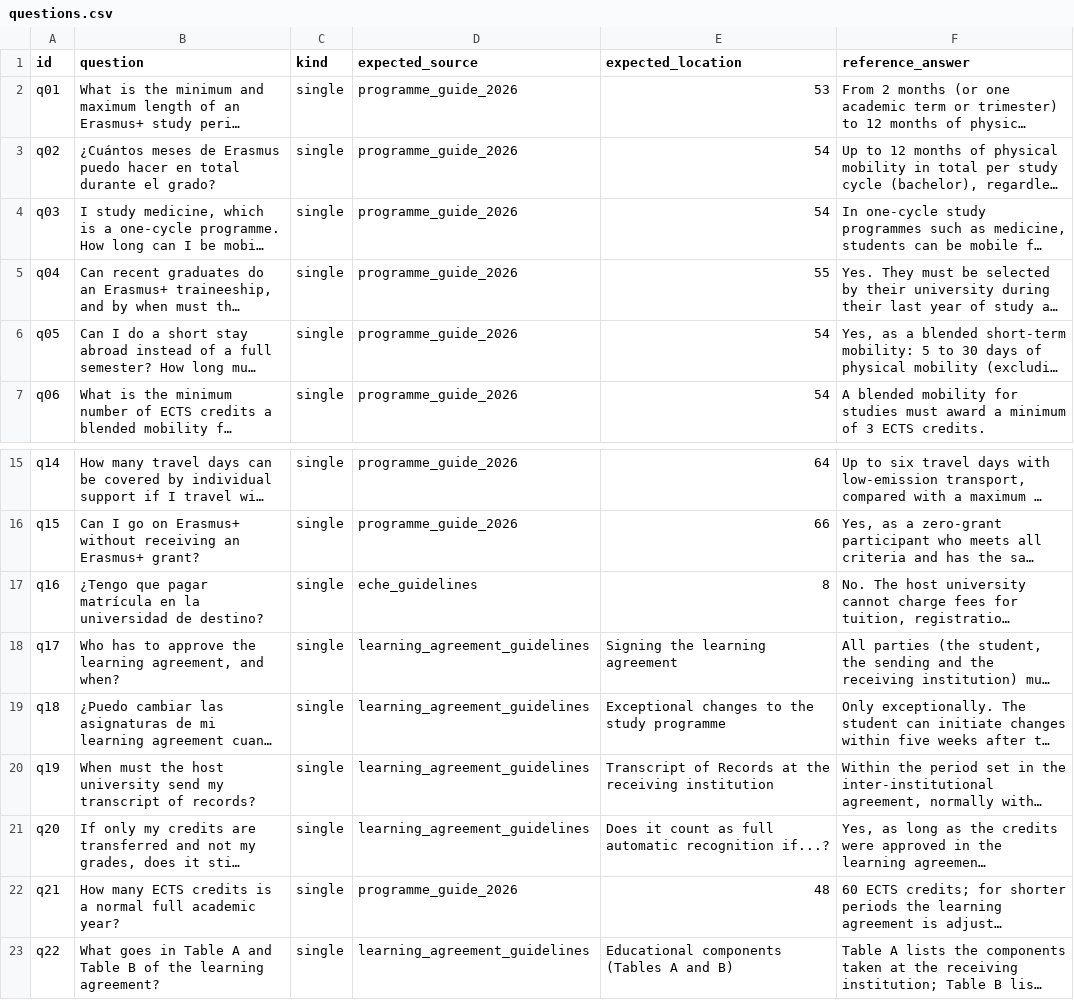
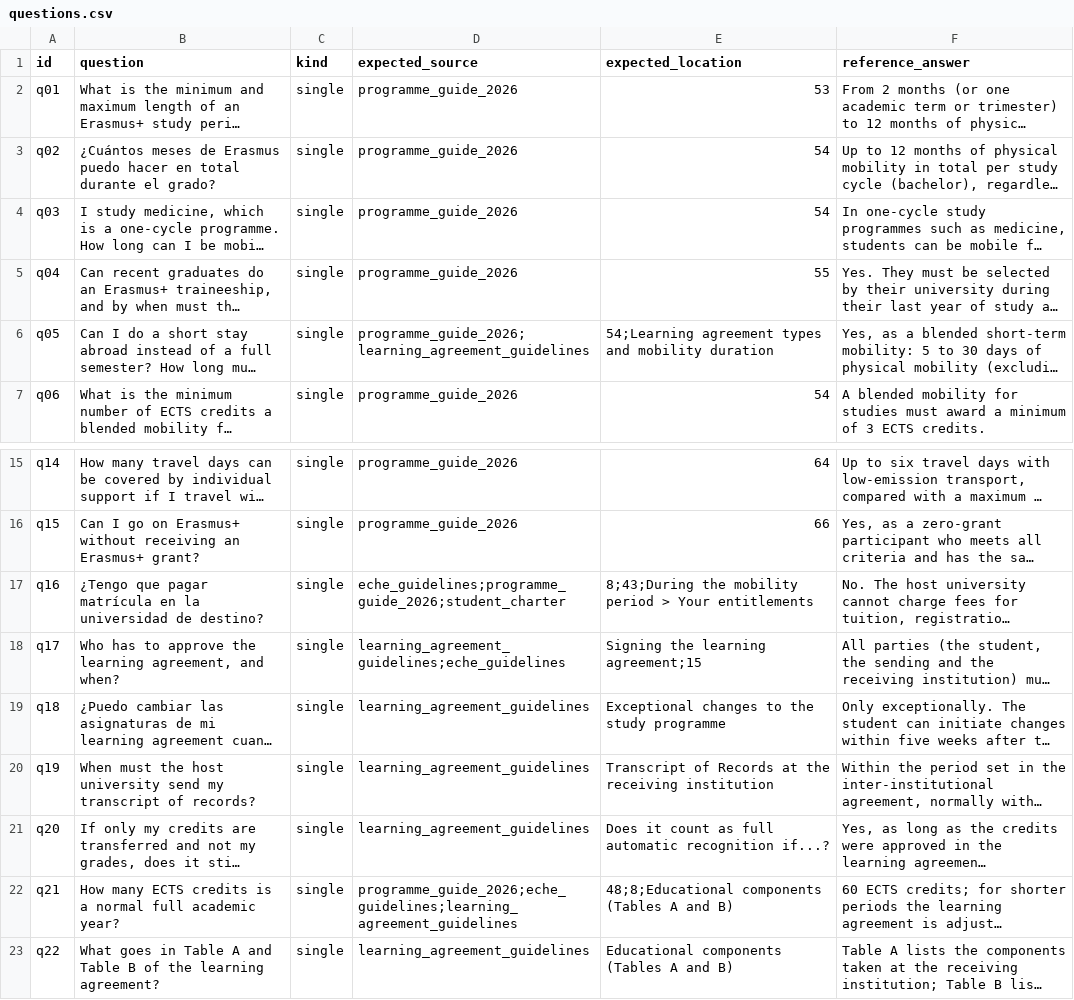
Before and after one commit to ami232/daiist-assignment-3, a CSV file: eval/questions.csv, drawn as a sheet; only a part is shown, gaps mark what is left out; long unchanged cells end in …; the diff names each change by its address in the sheet, - before the commit and + after, or states it on an @@ line.

```diff
--- a/eval/questions.csv
+++ b/eval/questions.csv
-D6 (expected_source): programme_guide_2026
+D6 (expected_source): programme_guide_2026;learning_agreement_guidelines
-E6 (expected_location): 54
+E6 (expected_location): 54;Learning agreement types and mobility duration
-D17 (expected_source): eche_guidelines
+D17 (expected_source): eche_guidelines;programme_guide_2026;student_charter
-E17 (expected_location): 8
+E17 (expected_location): 8;43;During the mobility period > Your entitlements
-D18 (expected_source): learning_agreement_guidelines
+D18 (expected_source): learning_agreement_guidelines;eche_guidelines
-E18 (expected_location): Signing the learning agreement
+E18 (expected_location): Signing the learning agreement;15
-D22 (expected_source): programme_guide_2026
+D22 (expected_source): programme_guide_2026;eche_guidelines;learning_agreement_guidelines
-E22 (expected_location): 48
+E22 (expected_location): 48;8;Educational components (Tables A and B)
```
Also changed, not shown: 5 other files.
